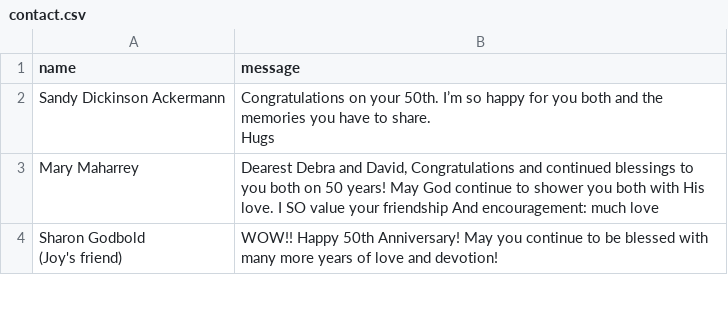
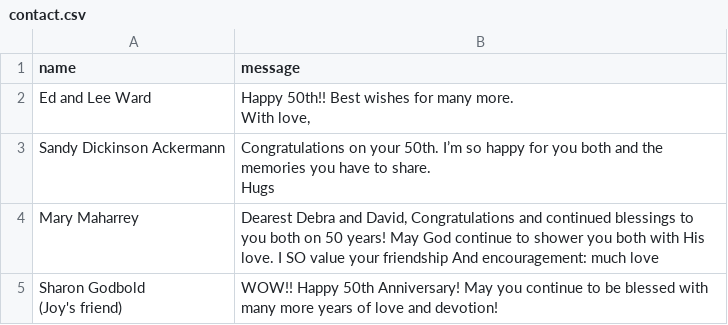
Before and after one commit to charlietanksley/anniversary, a CSV file: src/data/contact.csv, drawn as a sheet; only a part is shown.

Commit message:
comments 8:32

```diff
--- a/src/data/contact.csv
+++ b/src/data/contact.csv
@@ -1,2 +1,5 @@
 "name","message"
+"Ed and Lee Ward","Happy 50th!! Best wishes for many more.
+
+With love,"
 "Sandy Dickinson Ackermann","Congratulations on your 50th. I’m so happy for you both and the memories you have to share.
```
